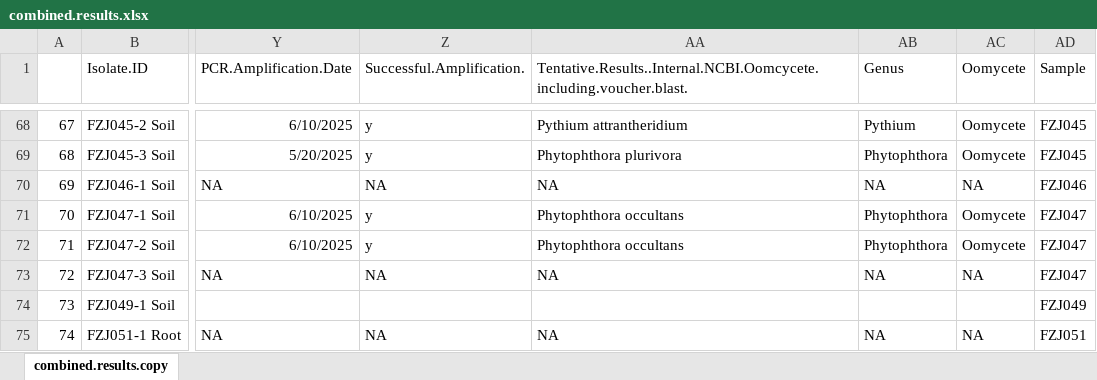
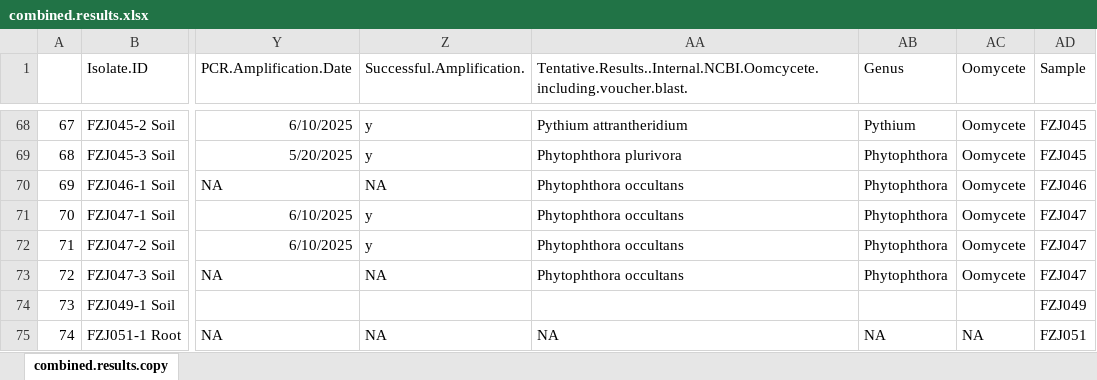
Before and after one commit to jmhulbert/swordfern, an Excel workbook: data/lab/combined.results.xlsx, sheet combined.results.copy, drawn as a sheet; only a part is shown, gaps mark what is left out; values as stored, in another font and other column widths than the file's, no borders; the diff names each change by its address in the sheet, - before the commit and + after, or states it on an @@ line.

```diff
--- a/data/lab/combined.results.xlsx (sheet combined.results.copy)
+++ b/data/lab/combined.results.xlsx (sheet combined.results.copy)
-AA70: NA
+AA70: Phytophthora occultans
-AB70 (Genus): NA
+AB70 (Genus): Phytophthora
-AC70 (Oomycete): NA
+AC70 (Oomycete): Oomycete
-AA73: NA
+AA73: Phytophthora occultans
-AB73 (Genus): NA
+AB73 (Genus): Phytophthora
-AC73 (Oomycete): NA
+AC73 (Oomycete): Oomycete
```
Also changed, not shown: 16 other files.
